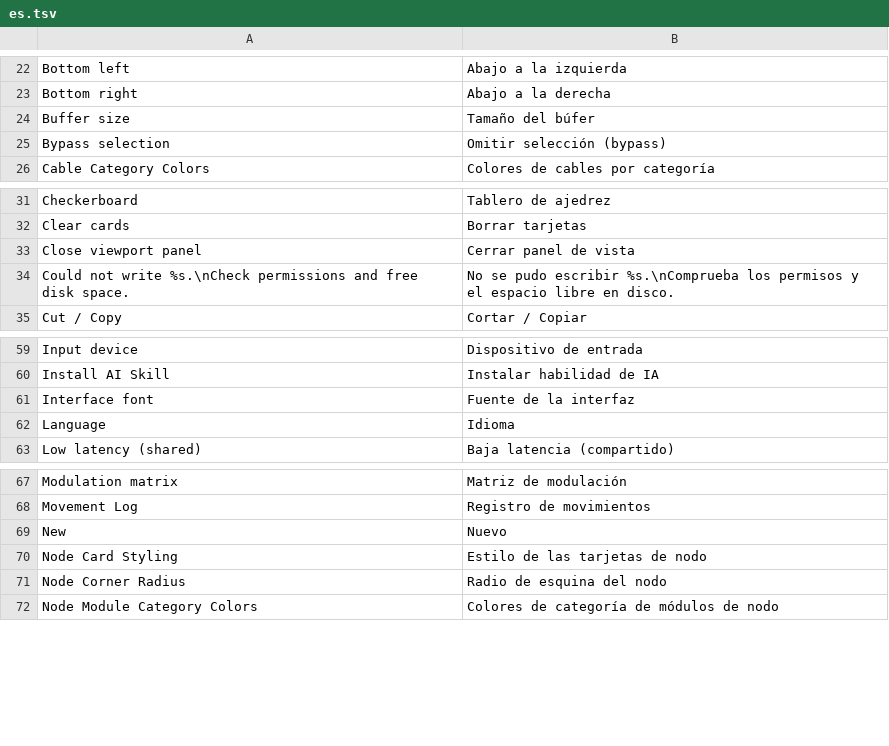
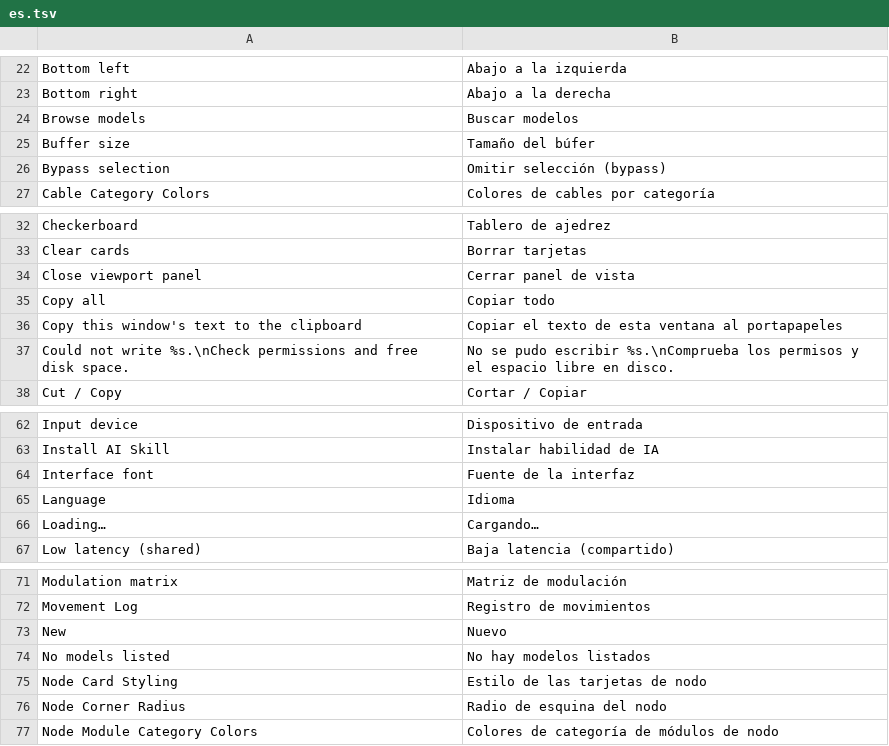
Before and after one commit to TuriaArt/Infinite-TU, a TSV file: resources/lang/es.tsv, drawn as a sheet; only a part is shown, gaps mark what is left out.

```diff
--- a/resources/lang/es.tsv
+++ b/resources/lang/es.tsv
@@ -23,2 +23,3 @@ Bottom left	Abajo a la izquierda
 Bottom right	Abajo a la derecha
+Browse models	Buscar modelos
 Buffer size	Tamaño del búfer
@@ -33,2 +34,4 @@ Clear cards	Borrar tarjetas
 Close viewport panel	Cerrar panel de vista
+Copy all	Copiar todo
+Copy this window's text to the clipboard	Copiar el texto de esta ventana al portapapeles
 Could not write %s.\nCheck permissions and free disk space.	No se pudo escribir %s.\nComprueba los permisos y el espacio libre en disco.
@@ -62,2 +65,3 @@ Interface font	Fuente de la interfaz
 Language	Idioma
+Loading…	Cargando…
 Low latency (shared)	Baja latencia (compartido)
@@ -69,2 +73,3 @@ Movement Log	Registro de movimientos
 New	Nuevo
+No models listed	No hay modelos listados
 Node Card Styling	Estilo de las tarjetas de nodo
```
Also changed, not shown: resources/lang/de.tsv, resources/lang/ja.tsv, 3 other files.
